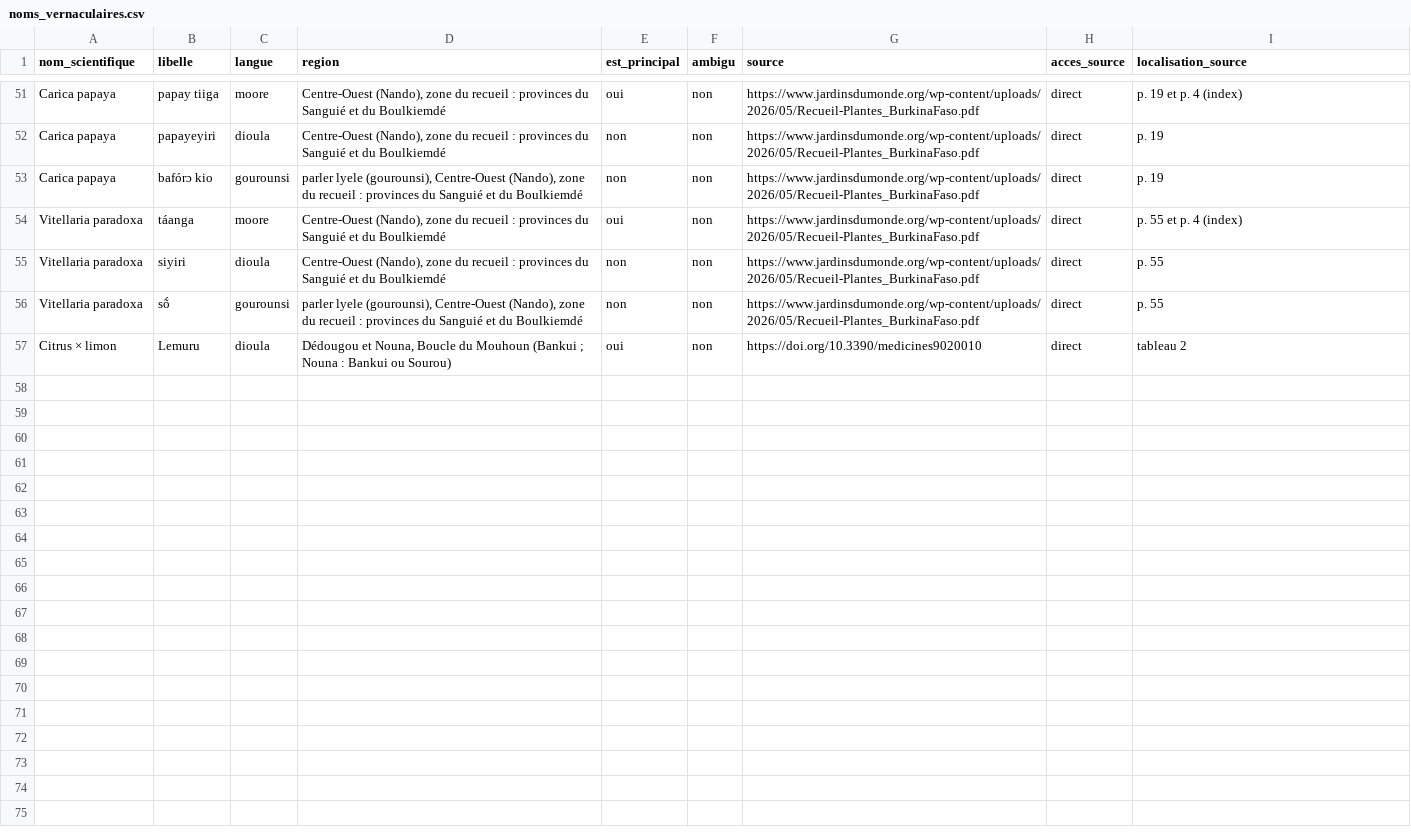
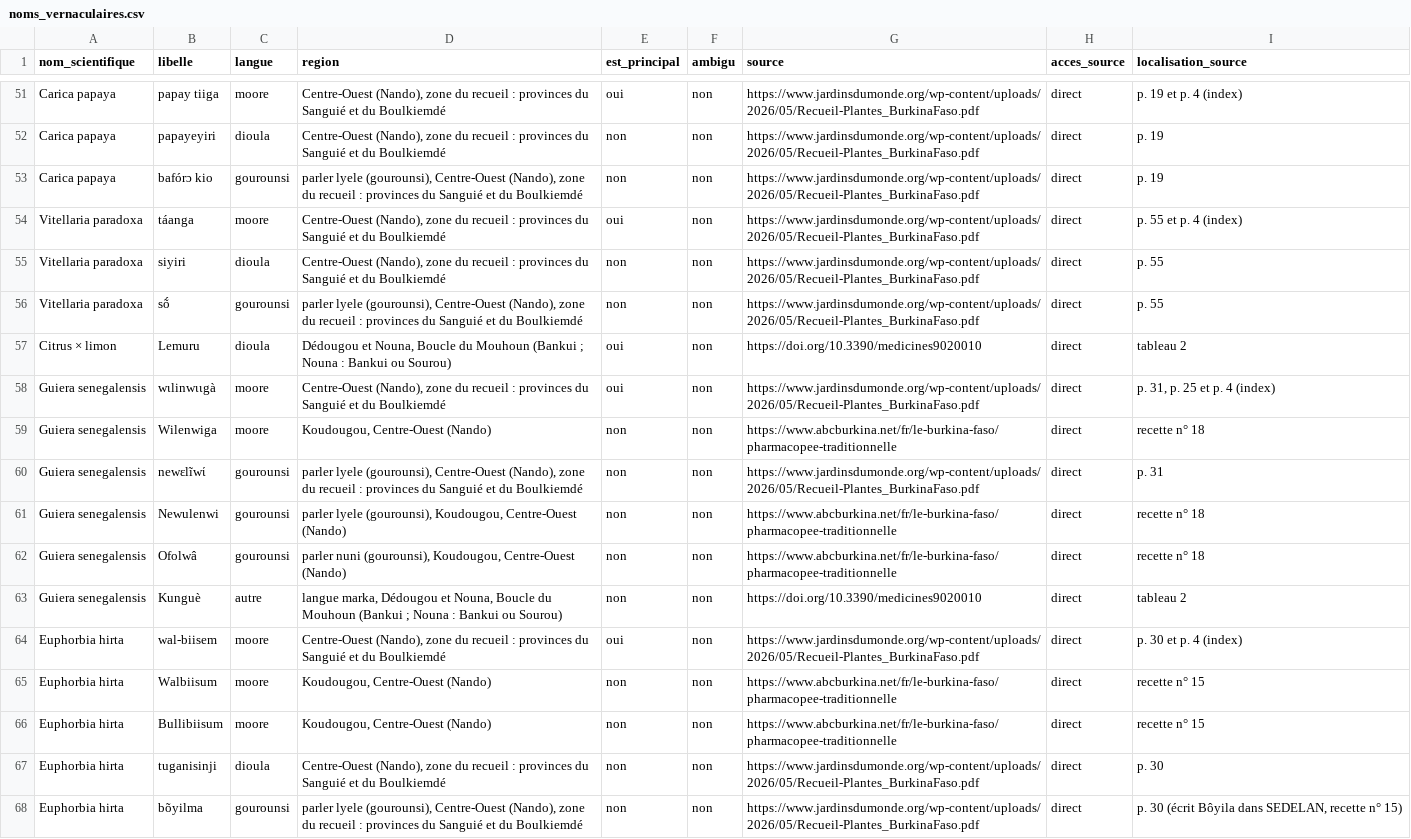
Before and after one commit to aywin/sankofa-ai, a CSV file: docs/recherche/lot-A/noms_vernaculaires.csv, drawn as a sheet; only a part is shown, gaps mark what is left out; the diff covers the shown part only.

```diff
--- a/docs/recherche/lot-A/noms_vernaculaires.csv
+++ b/docs/recherche/lot-A/noms_vernaculaires.csv
@@ -57 +57,12 @@
 "Citrus × limon";"Lemuru";"dioula";"Dédougou et Nouna, Boucle du Mouhoun (Bankui ; Nouna : Bankui ou Sourou)";"oui";"non";"https://doi.org/10.3390/medicines9020010";"direct";"tableau 2"
+"Guiera senegalensis";"wιlinwιιgà";"moore";"Centre-Ouest (Nando), zone du recueil : provinces du Sanguié et du Boulkiemdé";"oui";"non";"https://www.jardinsdumonde.org/wp-content/uploads/2026/05/Recueil-Plantes_BurkinaFaso.pdf";"direct";"p. 31, p. 25 et p. 4 (index)"
+"Guiera senegalensis";"Wilenwiga";"moore";"Koudougou, Centre-Ouest (Nando)";"non";"non";"https://www.abcburkina.net/fr/le-burkina-faso/pharmacopee-traditionnelle";"direct";"recette n° 18"
+"Guiera senegalensis";"newεlĩwί";"gourounsi";"parler lyele (gourounsi), Centre-Ouest (Nando), zone du recueil : provinces du Sanguié et du Boulkiemdé";"non";"non";"https://www.jardinsdumonde.org/wp-content/uploads/2026/05/Recueil-Plantes_BurkinaFaso.pdf";"direct";"p. 31"
+"Guiera senegalensis";"Newulenwi";"gourounsi";"parler lyele (gourounsi), Koudougou, Centre-Ouest (Nando)";"non";"non";"https://www.abcburkina.net/fr/le-burkina-faso/pharmacopee-traditionnelle";"direct";"recette n° 18"
+"Guiera senegalensis";"Ofolwâ";"gourounsi";"parler nuni (gourounsi), Koudougou, Centre-Ouest (Nando)";"non";"non";"https://www.abcburkina.net/fr/le-burkina-faso/pharmacopee-traditionnelle";"direct";"recette n° 18"
+"Guiera senegalensis";"Kunguè";"autre";"langue marka, Dédougou et Nouna, Boucle du Mouhoun (Bankui ; Nouna : Bankui ou Sourou)";"non";"non";"https://doi.org/10.3390/medicines9020010";"direct";"tableau 2"
+"Euphorbia hirta";"wal-biisem";"moore";"Centre-Ouest (Nando), zone du recueil : provinces du Sanguié et du Boulkiemdé";"oui";"non";"https://www.jardinsdumonde.org/wp-content/uploads/2026/05/Recueil-Plantes_BurkinaFaso.pdf";"direct";"p. 30 et p. 4 (index)"
+"Euphorbia hirta";"Walbiisum";"moore";"Koudougou, Centre-Ouest (Nando)";"non";"non";"https://www.abcburkina.net/fr/le-burkina-faso/pharmacopee-traditionnelle";"direct";"recette n° 15"
+"Euphorbia hirta";"Bullibiisum";"moore";"Koudougou, Centre-Ouest (Nando)";"non";"non";"https://www.abcburkina.net/fr/le-burkina-faso/pharmacopee-traditionnelle";"direct";"recette n° 15"
+"Euphorbia hirta";"tuganisinji";"dioula";"Centre-Ouest (Nando), zone du recueil : provinces du Sanguié et du Boulkiemdé";"non";"non";"https://www.jardinsdumonde.org/wp-content/uploads/2026/05/Recueil-Plantes_BurkinaFaso.pdf";"direct";"p. 30"
+"Euphorbia hirta";"bõyilma";"gourounsi";"parler lyele (gourounsi), Centre-Ouest (Nando), zone du recueil : provinces du Sanguié et du Boulkiemdé";"non";"non";"https://www.jardinsdumonde.org/wp-content/uploads/2026/05/Recueil-Plantes_BurkinaFaso.pdf";"direct";"p. 30 (écrit Bôyila dans SEDELAN, recette n° 15)"
```
Also changed, not shown: 11 added rows elsewhere in this file, docs/recherche/lot-B/a_verifier_non_import.csv, docs/recherche/lot-B/etudes.csv, 17 other files.
